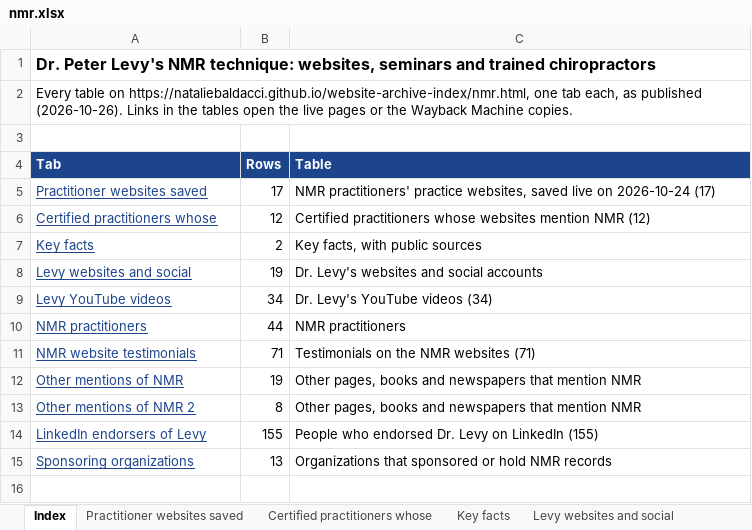
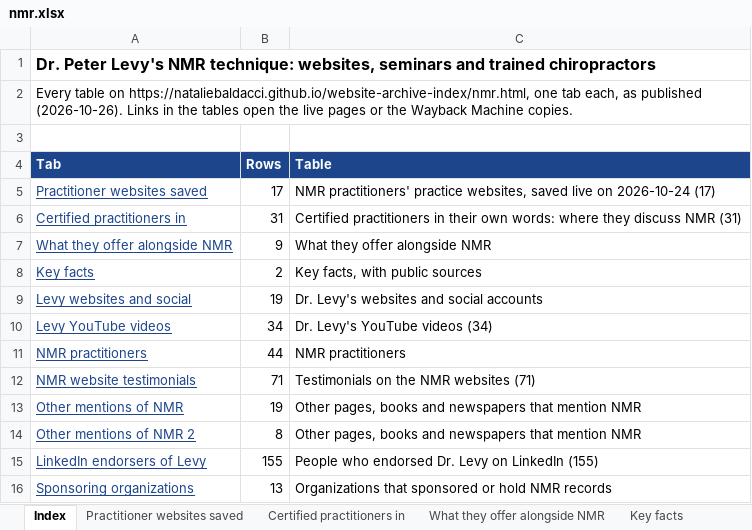
Before and after one commit to nataliebaldacci/website-archive-index, an Excel workbook: downloads/nmr.xlsx, sheet Index, drawn as a sheet; values as stored, in another font and other column widths than the file's, no borders; removed rows and columns are numbered as before the commit, all else as after; the diff names each change by its address in the sheet, - before the commit and + after, or states it on an @@ line.

```diff
--- a/downloads/nmr.xlsx (sheet Index)
+++ b/downloads/nmr.xlsx (sheet Index)
-sheet tab: Certified practitioners whose
+sheet tab: Certified practitioners in
+sheet tab: What they offer alongside NMR
-row 6: Certified practitioners whose | 12 | Certified practitioners whose websites mention NMR (12)
+row 6: Certified practitioners in | 31 | Certified practitioners in their own words: where they discuss NMR (31)
+row 7: What they offer alongside NMR | 9 | What they offer alongside NMR
```
Also changed, not shown: sheet Certified practitioners in, downloads/ccsp.xlsx, downloads/contracosta.xlsx, 20 other files.
